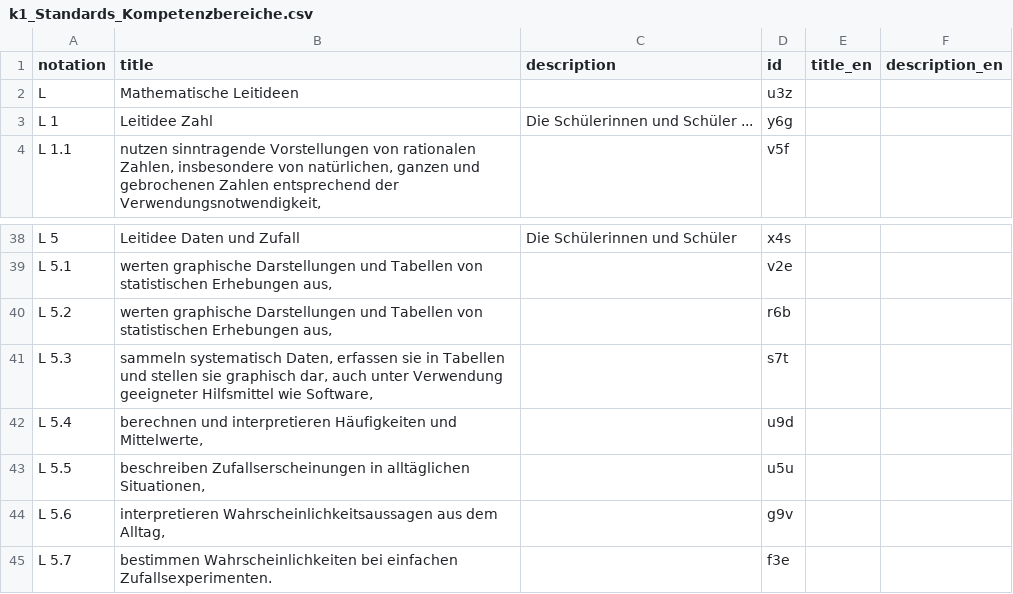
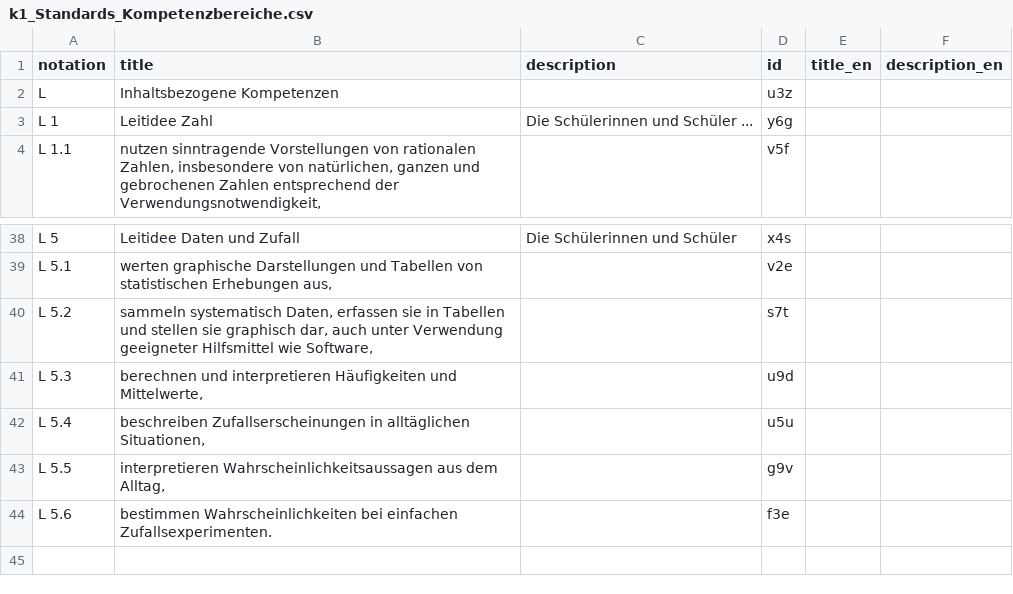
Before and after one commit to iqb-vocabs/v52, a CSV file: csv/k1_Standards_Kompetenzbereiche.csv, drawn as a sheet; only a part is shown, gaps mark what is left out.

Commit message:
Delete duplicated data

```diff
--- a/csv/k1_Standards_Kompetenzbereiche.csv
+++ b/csv/k1_Standards_Kompetenzbereiche.csv
@@ -1,3 +1,3 @@
 "notation","title","description","id","title_en","description_en"
-"L ","Mathematische Leitideen","","u3z","",""
+"L ","Inhaltsbezogene Kompetenzen","","u3z","",""
 "L 1","Leitidee Zahl","Die Schülerinnen und Schüler ...","y6g","",""
@@ -39,7 +39,6 @@
 "L 5.1","werten graphische Darstellungen und Tabellen von statistischen Erhebungen aus,","","v2e","",""
-"L 5.2","werten graphische Darstellungen und Tabellen von statistischen Erhebungen aus,","","r6b","",""
-"L 5.3","sammeln systematisch Daten, erfassen sie in Tabellen und stellen sie graphisch dar, auch unter Verwendung geeigneter Hilfsmittel wie Software,","","s7t","",""
-"L 5.4","berechnen und interpretieren Häufigkeiten und Mittelwerte,","","u9d","",""
-"L 5.5","beschreiben Zufallserscheinungen in alltäglichen Situationen,","","u5u","",""
-"L 5.6","interpretieren Wahrscheinlichkeitsaussagen aus dem Alltag,","","g9v","",""
-"L 5.7","bestimmen Wahrscheinlichkeiten bei einfachen Zufallsexperimenten.","","f3e","",""
+"L 5.2","sammeln systematisch Daten, erfassen sie in Tabellen und stellen sie graphisch dar, auch unter Verwendung geeigneter Hilfsmittel wie Software,","","s7t","",""
+"L 5.3","berechnen und interpretieren Häufigkeiten und Mittelwerte,","","u9d","",""
+"L 5.4","beschreiben Zufallserscheinungen in alltäglichen Situationen,","","u5u","",""
+"L 5.5","interpretieren Wahrscheinlichkeitsaussagen aus dem Alltag,","","g9v","",""
+"L 5.6","bestimmen Wahrscheinlichkeiten bei einfachen Zufallsexperimenten.","","f3e","",""
```
Also changed, not shown: 1 other file.
